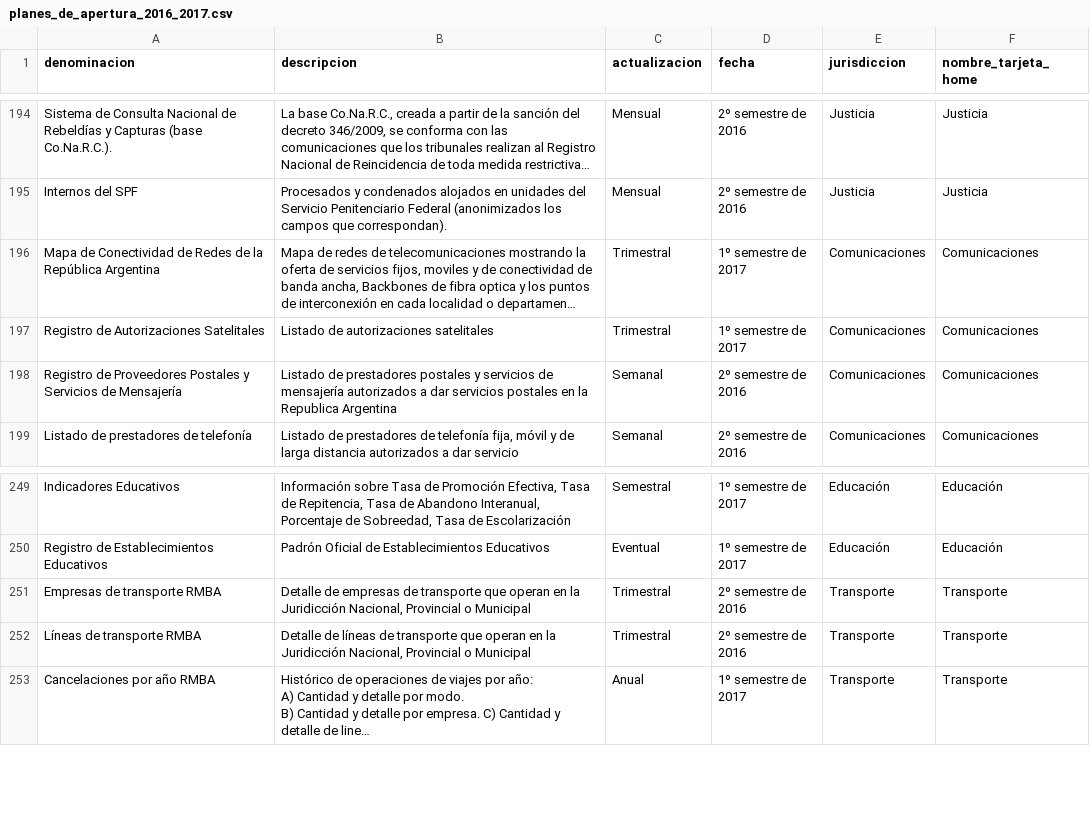
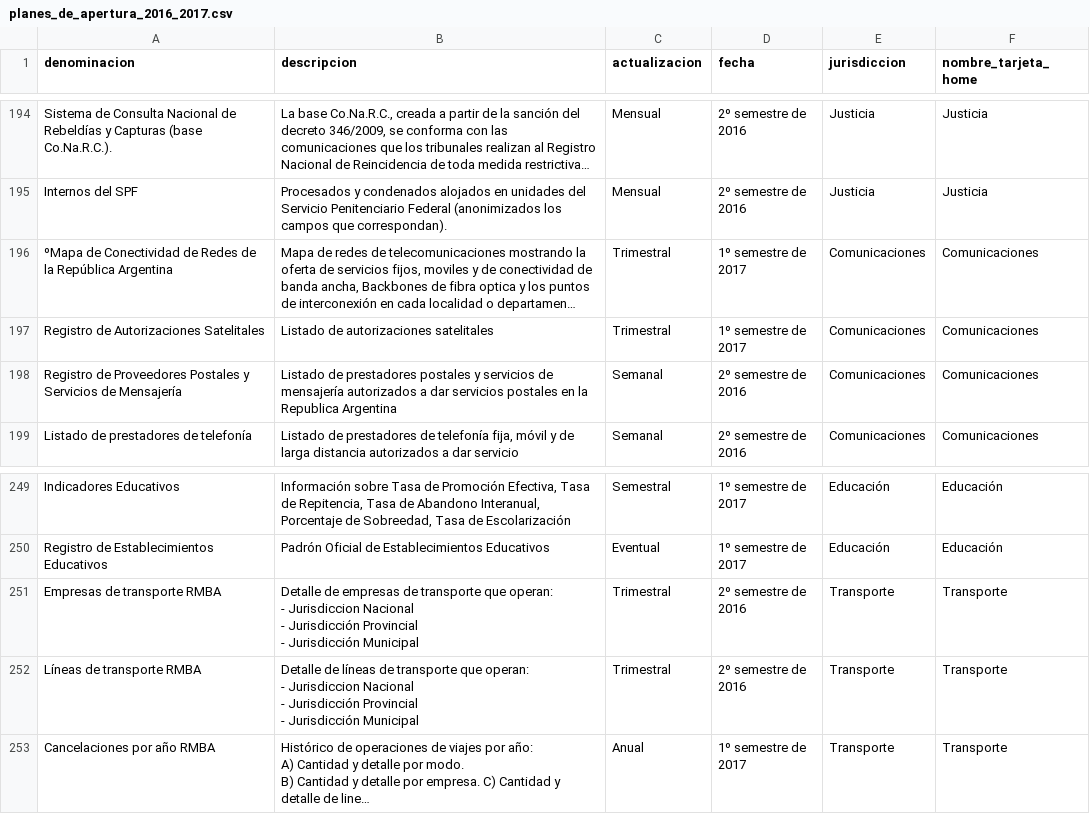
Before and after one commit to datosgobar/datosgobar.github.io, a CSV file: pad/planes_de_apertura_2016_2017.csv, drawn as a sheet; only a part is shown, gaps mark what is left out; long unchanged cells end in …; ↵ is a line break in a cell; the diff covers the shown part only; the diff names each change by its address in the sheet, - before the commit and + after, or states it on an @@ line.

```diff
--- a/pad/planes_de_apertura_2016_2017.csv
+++ b/pad/planes_de_apertura_2016_2017.csv
-A196 (denominacion): Mapa de Conectividad…
+A196 (denominacion): ºMapa de Conectividad…
-A198 (denominacion): …de Mensajería
+A198 (denominacion): …de Mensajería
-B251 (descripcion): …transporte que operan en la Juridicción Nacional, Provincial o Municipal
+B251 (descripcion): …transporte que operan: ↵ - Jurisdiccion Nacional ↵ - Jurisdicción Provincial ↵ - Jurisdicción Municipal
-B252 (descripcion): …transporte que operan en la Juridicción Nacional, Provincial o Municipal
+B252 (descripcion): …transporte que operan: ↵ - Jurisdiccion Nacional ↵ - Jurisdicción Provincial ↵ - Jurisdicción Municipal
```
Also changed, not shown: 25 added rows, 1 removed row and 29 edited cells elsewhere in this file.
